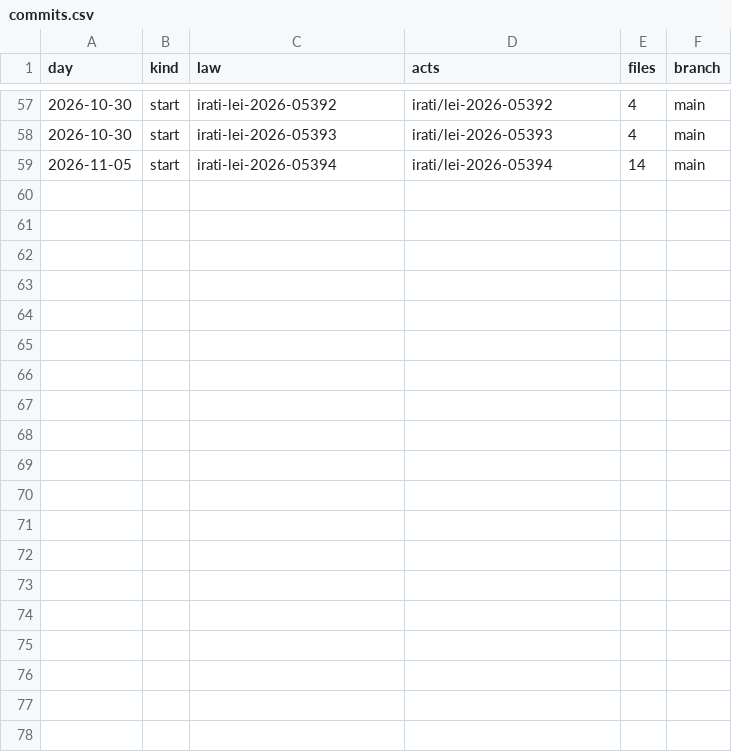
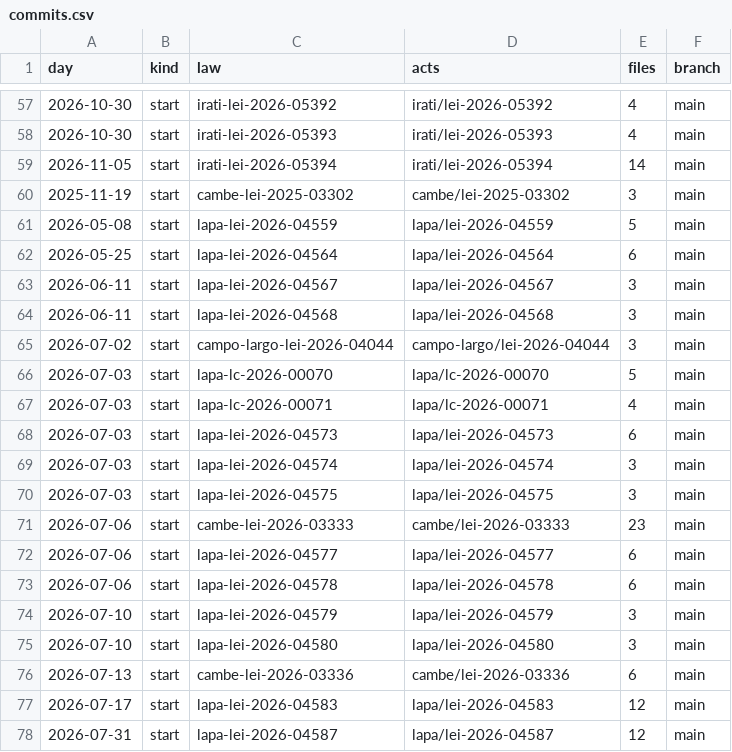
Before and after one commit to lexifina/brazil-parana-municipal-law, a CSV file: data/commits.csv, drawn as a sheet; only a part is shown, gaps mark what is left out; the diff covers the shown part only; the diff names each change by its address in the sheet, - before the commit and + after, or states it on an @@ line.

Commit message:
Documentation, tables, tools and REPRODUCE.md
Appended 30 commits to 4b65435c6533; corpus sha256 fb41cd14ee2f932970f52747f2e6115d52d2a7ed49c2208dba740df1156201de, data retrieved 2026-11-06.

```diff
--- a/data/commits.csv
+++ b/data/commits.csv
+row 60: 2025-11-19 | start | cambe-lei-2025-03302 | cambe/lei-2025-03302 | 3 | main
+row 61: 2026-05-08 | start | lapa-lei-2026-04559 | lapa/lei-2026-04559 | 5 | main
+row 62: 2026-05-25 | start | lapa-lei-2026-04564 | lapa/lei-2026-04564 | 6 | main
+row 63: 2026-06-11 | start | lapa-lei-2026-04567 | lapa/lei-2026-04567 | 3 | main
+row 64: 2026-06-11 | start | lapa-lei-2026-04568 | lapa/lei-2026-04568 | 3 | main
+row 65: 2026-07-02 | start | campo-largo-lei-2026-04044 | campo-largo/lei-2026-04044 | 3 | main
+row 66: 2026-07-03 | start | lapa-lc-2026-00070 | lapa/lc-2026-00070 | 5 | main
+row 67: 2026-07-03 | start | lapa-lc-2026-00071 | lapa/lc-2026-00071 | 4 | main
+row 68: 2026-07-03 | start | lapa-lei-2026-04573 | lapa/lei-2026-04573 | 6 | main
+row 69: 2026-07-03 | start | lapa-lei-2026-04574 | lapa/lei-2026-04574 | 3 | main
+row 70: 2026-07-03 | start | lapa-lei-2026-04575 | lapa/lei-2026-04575 | 3 | main
+row 71: 2026-07-06 | start | cambe-lei-2026-03333 | cambe/lei-2026-03333 | 23 | main
+row 72: 2026-07-06 | start | lapa-lei-2026-04577 | lapa/lei-2026-04577 | 6 | main
+row 73: 2026-07-06 | start | lapa-lei-2026-04578 | lapa/lei-2026-04578 | 6 | main
+row 74: 2026-07-10 | start | lapa-lei-2026-04579 | lapa/lei-2026-04579 | 3 | main
+row 75: 2026-07-10 | start | lapa-lei-2026-04580 | lapa/lei-2026-04580 | 3 | main
+row 76: 2026-07-13 | start | cambe-lei-2026-03336 | cambe/lei-2026-03336 | 6 | main
+row 77: 2026-07-17 | start | lapa-lei-2026-04583 | lapa/lei-2026-04583 | 12 | main
+row 78: 2026-07-31 | start | lapa-lei-2026-04587 | lapa/lei-2026-04587 | 12 | main
```
Also changed, not shown: 11 added rows elsewhere in this file, 38 other files.
